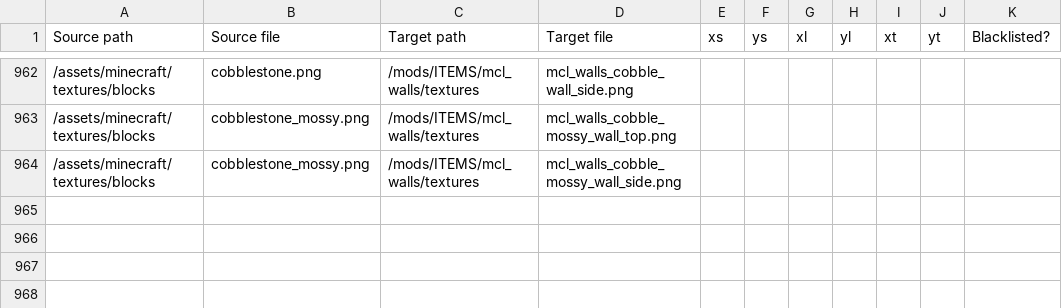
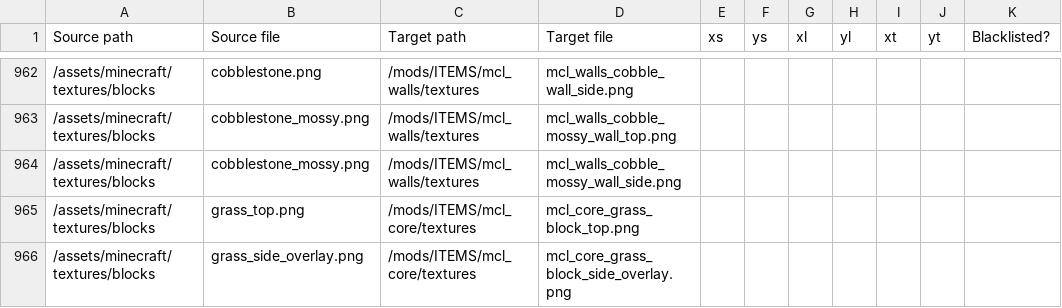
Before and after one commit to VoxeLibre/VoxeLibre, a CSV file: tools/Conversion_Table.csv, drawn as a sheet; only a part is shown, gaps mark what is left out.

Commit message:
Update grass block in texture converter

```diff
--- a/tools/Conversion_Table.csv
+++ b/tools/Conversion_Table.csv
@@ -964 +964,3 @@ Source path,Source file,Target path,Target file,xs,ys,xl,yl,xt,yt,Blacklisted?
 /assets/minecraft/textures/blocks,cobblestone_mossy.png,/mods/ITEMS/mcl_walls/textures,mcl_walls_cobble_mossy_wall_side.png,,,,,,,
+/assets/minecraft/textures/blocks,grass_top.png,/mods/ITEMS/mcl_core/textures,mcl_core_grass_block_top.png,,,,,,,
+/assets/minecraft/textures/blocks,grass_side_overlay.png,/mods/ITEMS/mcl_core/textures,mcl_core_grass_block_side_overlay.png,,,,,,,
```
